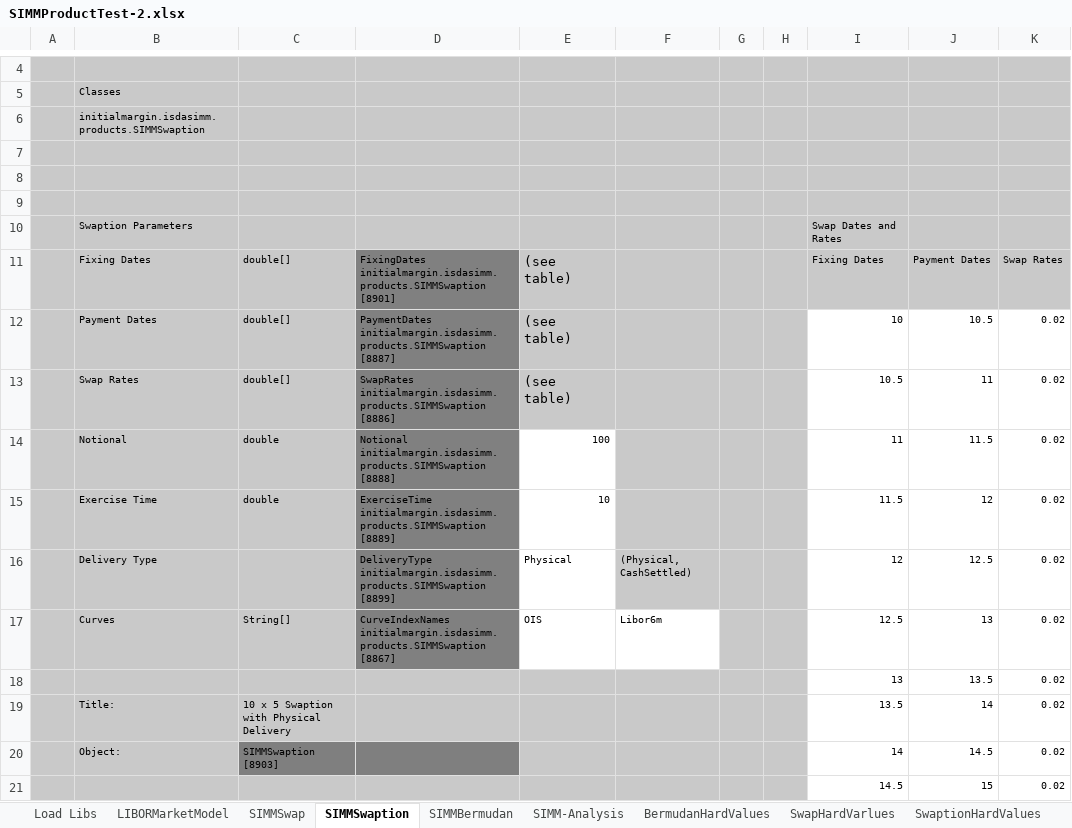
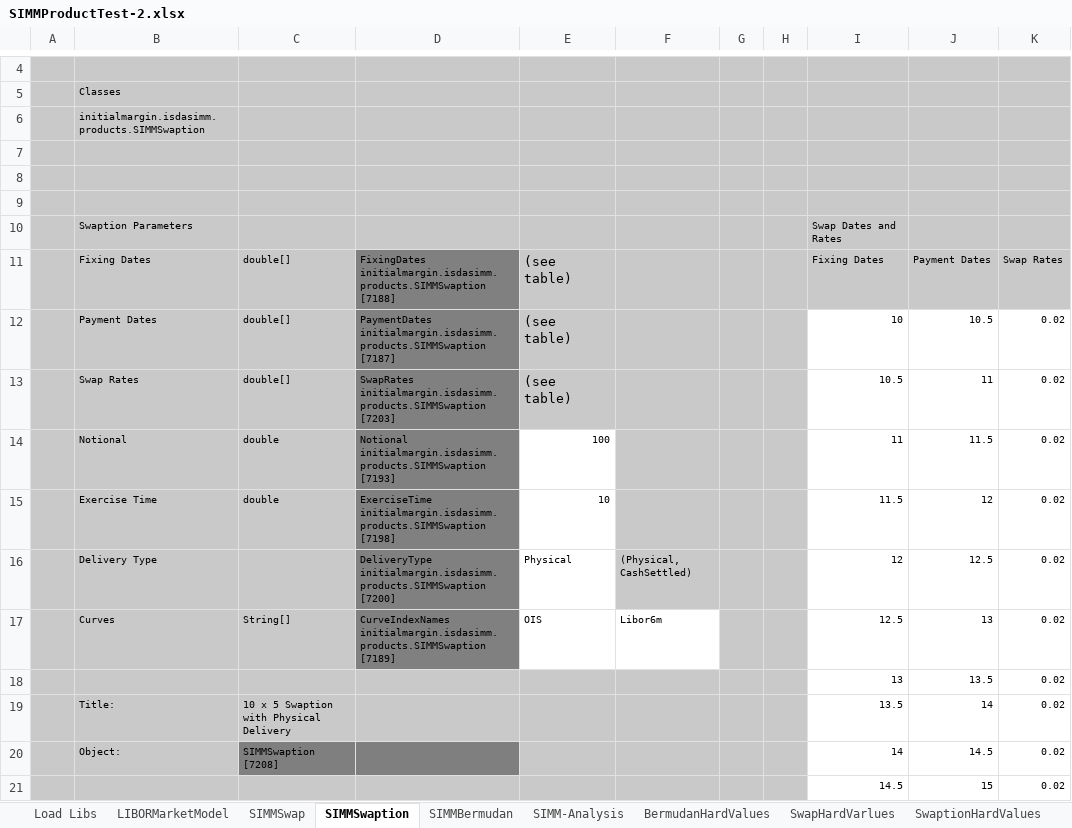
Before and after one commit to NaserVi/ForwardInitialMargin, an Excel workbook: SIMMProductTest-2.xlsx, sheet SIMMSwaption, drawn as a sheet; only a part is shown, gaps mark what is left out; values as stored, in another font and other column widths than the file's, no borders; ↵ is a line break in a cell; the diff names each change by its address in the sheet, - before the commit and + after, or states it on an @@ line.

```diff
--- a/SIMMProductTest-2.xlsx (sheet SIMMSwaption)
+++ b/SIMMProductTest-2.xlsx (sheet SIMMSwaption)
-D11: FixingDates initialmargin.isdasimm.products.SIMMSwaption ↵ [8901]
+D11: FixingDates initialmargin.isdasimm.products.SIMMSwaption ↵ [7188]
-D12: PaymentDates initialmargin.isdasimm.products.SIMMSwaption ↵ [8887]
+D12: PaymentDates initialmargin.isdasimm.products.SIMMSwaption ↵ [7187]
-D13: SwapRates initialmargin.isdasimm.products.SIMMSwaption ↵ [8886]
+D13: SwapRates initialmargin.isdasimm.products.SIMMSwaption ↵ [7203]
-D14: Notional initialmargin.isdasimm.products.SIMMSwaption ↵ [8888]
+D14: Notional initialmargin.isdasimm.products.SIMMSwaption ↵ [7193]
-D15: ExerciseTime initialmargin.isdasimm.products.SIMMSwaption ↵ [8889]
+D15: ExerciseTime initialmargin.isdasimm.products.SIMMSwaption ↵ [7198]
-D16: DeliveryType initialmargin.isdasimm.products.SIMMSwaption ↵ [8899]
+D16: DeliveryType initialmargin.isdasimm.products.SIMMSwaption ↵ [7200]
-D17: CurveIndexNames initialmargin.isdasimm.products.SIMMSwaption ↵ [8867]
+D17: CurveIndexNames initialmargin.isdasimm.products.SIMMSwaption ↵ [7189]
-C20: SIMMSwaption ↵ [8903]
+C20: SIMMSwaption ↵ [7208]
```
Also changed, not shown: sheet LIBORMarketModel, sheet SIMM-Analysis, sheet SIMMBermudan, sheet SIMMSwap, sheet Load Libs, charts or pictures.
